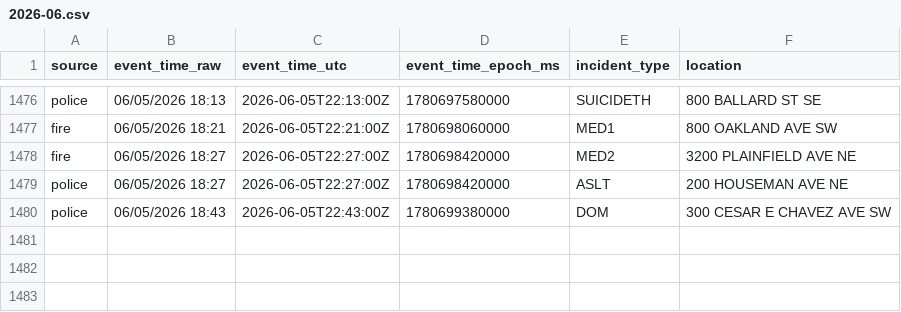
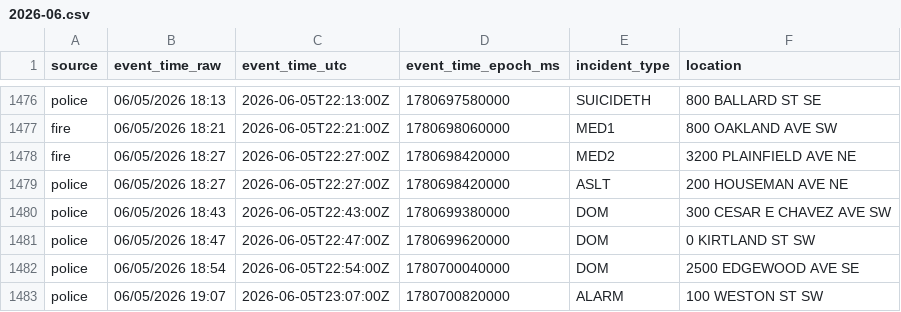
Before and after one commit to Cantica-Systems/west-michigan-dispatch, a CSV file: data/grcity/2026-06.csv, drawn as a sheet; only a part is shown, gaps mark what is left out; the diff names each change by its address in the sheet, - before the commit and + after, or states it on an @@ line.

```diff
--- a/data/grcity/2026-06.csv
+++ b/data/grcity/2026-06.csv
+row 1481: police | 06/05/2026 18:47 | 2026-06-05T22:47:00Z | 1780699620000 | DOM | 0 KIRTLAND ST SW
+row 1482: police | 06/05/2026 18:54 | 2026-06-05T22:54:00Z | 1780700040000 | DOM | 2500 EDGEWOOD AVE SE
+row 1483: police | 06/05/2026 19:07 | 2026-06-05T23:07:00Z | 1780700820000 | ALARM | 100 WESTON ST SW
```
Also changed, not shown: data/kent/2026-06.csv, 3 other files.
